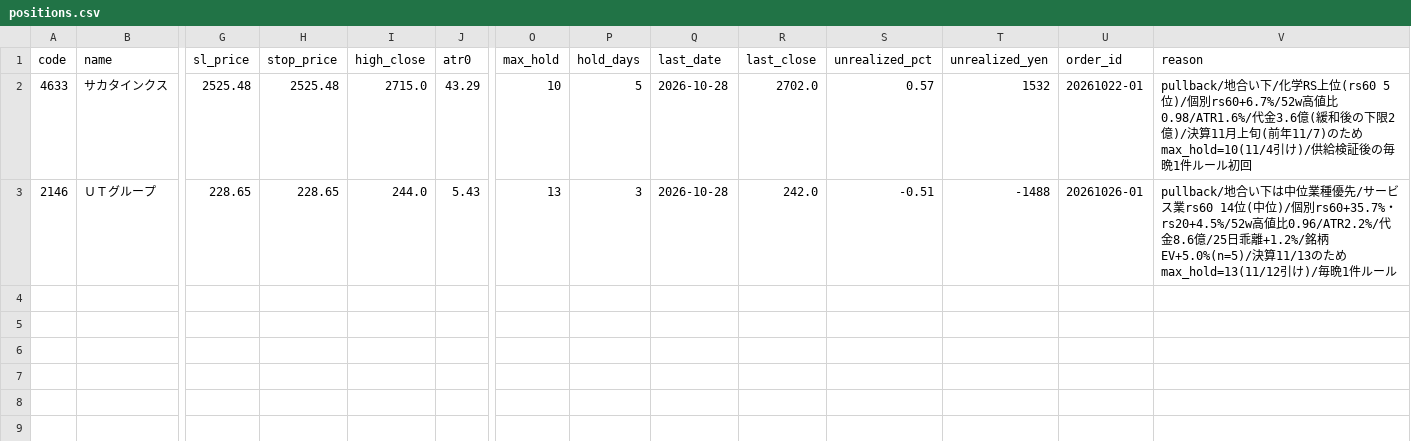
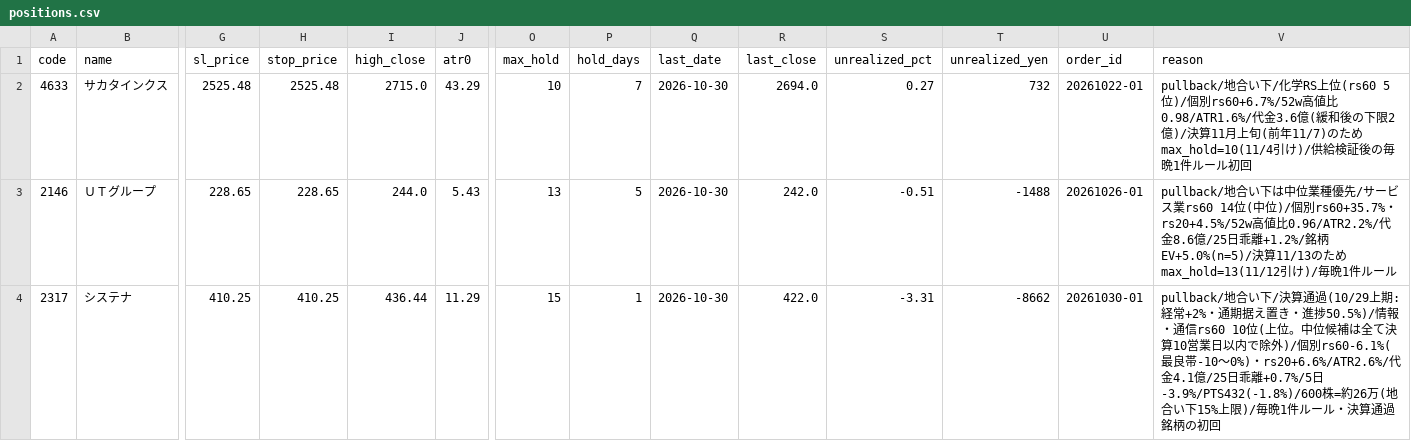
Before and after one commit to hiratora/stock-analysis, a CSV file: paper/positions.csv, drawn as a sheet; only a part is shown, gaps mark what is left out; rows hold the shown columns only; the diff names each change by its address in the sheet, - before the commit and + after, or states it on an @@ line.

```diff
--- a/paper/positions.csv
+++ b/paper/positions.csv
-P2 (hold_days): 5
+P2 (hold_days): 7
-Q2:Q3 (last_date): 2026-10-28
+Q2:Q3 (last_date): 2026-10-30
-R2 (last_close): 2702.0
+R2 (last_close): 2694.0
-S2 (unrealized_pct): 0.57
+S2 (unrealized_pct): 0.27
-T2 (unrealized_yen): 1532
+T2 (unrealized_yen): 732
-P3 (hold_days): 3
+P3 (hold_days): 5
+row 4: 2317 | システナ | 410.25 | 410.25 | 436.44 | 11.29 | 15 | 1 | 2026-10-30 | 422.0 | -3.31 | -8662 | 20261030-01 | pullback/地合い下/決算通過(10/29上期:経常+2%・通期据え置き・進捗50.5%)/情報・通信rs60 10位(上位。中位候補は全て決算10営業日以内で除外)/個別rs60-6.1%(最良帯-10〜0%)・rs20+6.6%/ATR2.6%/代金4.1億/25日乖離+0.7%/5日-3.9%/PTS432(-1.8%)/600株=約26万(地合い下15%上限)/毎晩1件ルール・決算通過銘柄の初回
```
Also changed, not shown: paper/equity.csv, paper/orders.csv, 21 other files.
